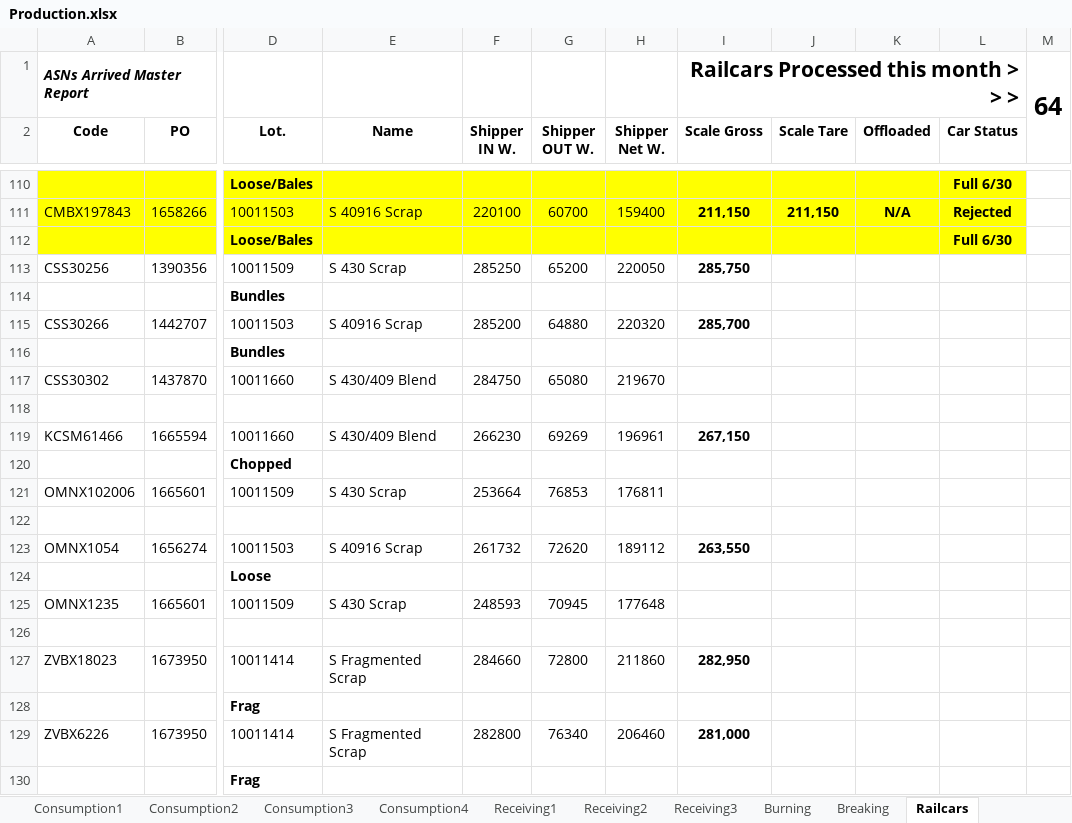
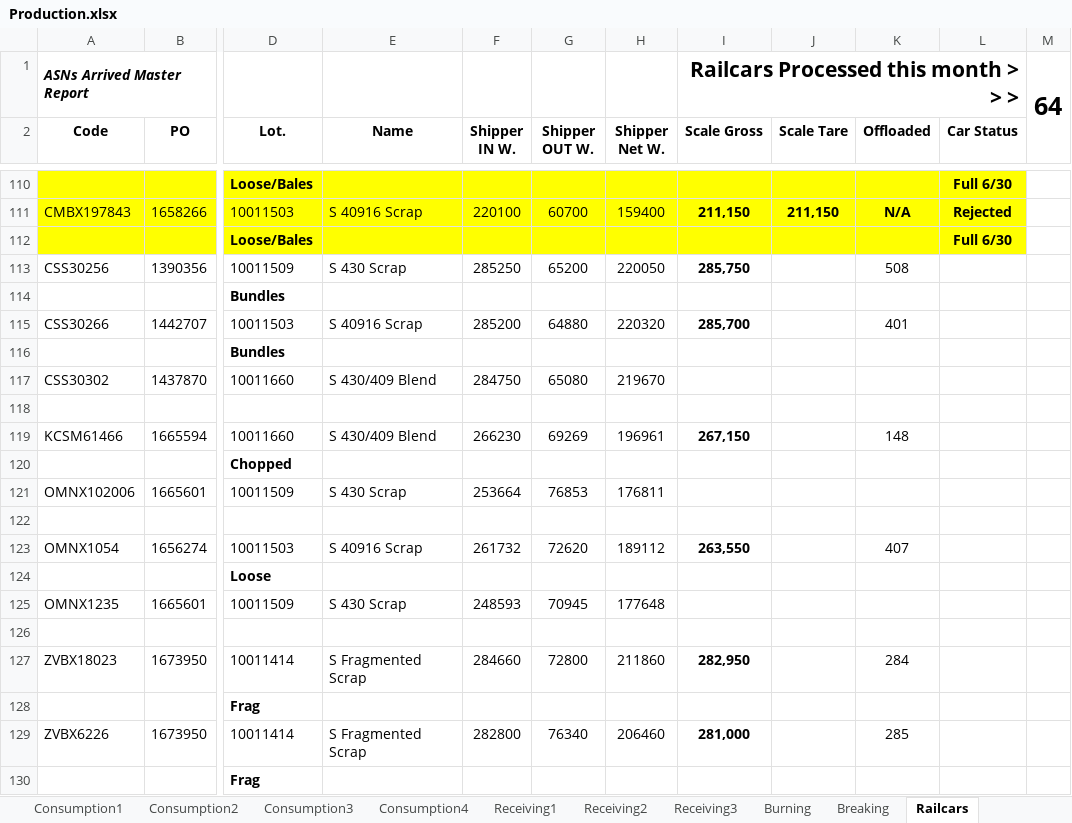
Before and after one commit to Harsco36Map/Yardmap, an Excel workbook: Production.xlsx, sheet Railcars, drawn as a sheet; only a part is shown, gaps mark what is left out; values as stored, in another font and other column widths than the file's, no borders; the diff names each change by its address in the sheet, - before the commit and + after, or states it on an @@ line.

```diff
--- a/Production.xlsx (sheet Railcars)
+++ b/Production.xlsx (sheet Railcars)
-K113 (Offloaded): (empty)
+K113 (Offloaded): 508
-K115 (Offloaded): (empty)
+K115 (Offloaded): 401
-K119 (Offloaded): (empty)
+K119 (Offloaded): 148
-K123 (Offloaded): (empty)
+K123 (Offloaded): 407
-K127 (Offloaded): (empty)
+K127 (Offloaded): 284
-K129 (Offloaded): (empty)
+K129 (Offloaded): 285
```
Also changed, not shown: sheet Burning.
